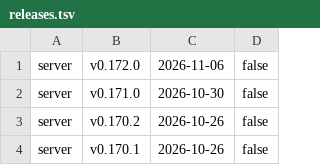
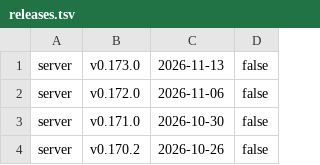
Before and after one commit to alkem-io/test-suites, a TSV file: gh-pages-root/bug-triage/state/releases.tsv, drawn as a sheet; only a part is shown; the shorter side is filled out with more unchanged rows; the diff names each change by its address in the sheet, - before the commit and + after, or states it on an @@ line.

```diff
--- a/gh-pages-root/bug-triage/state/releases.tsv
+++ b/gh-pages-root/bug-triage/state/releases.tsv
+row 1: server | v0.173.0 | 2026-11-13 | false
```
Also changed, not shown: 7 other files.
